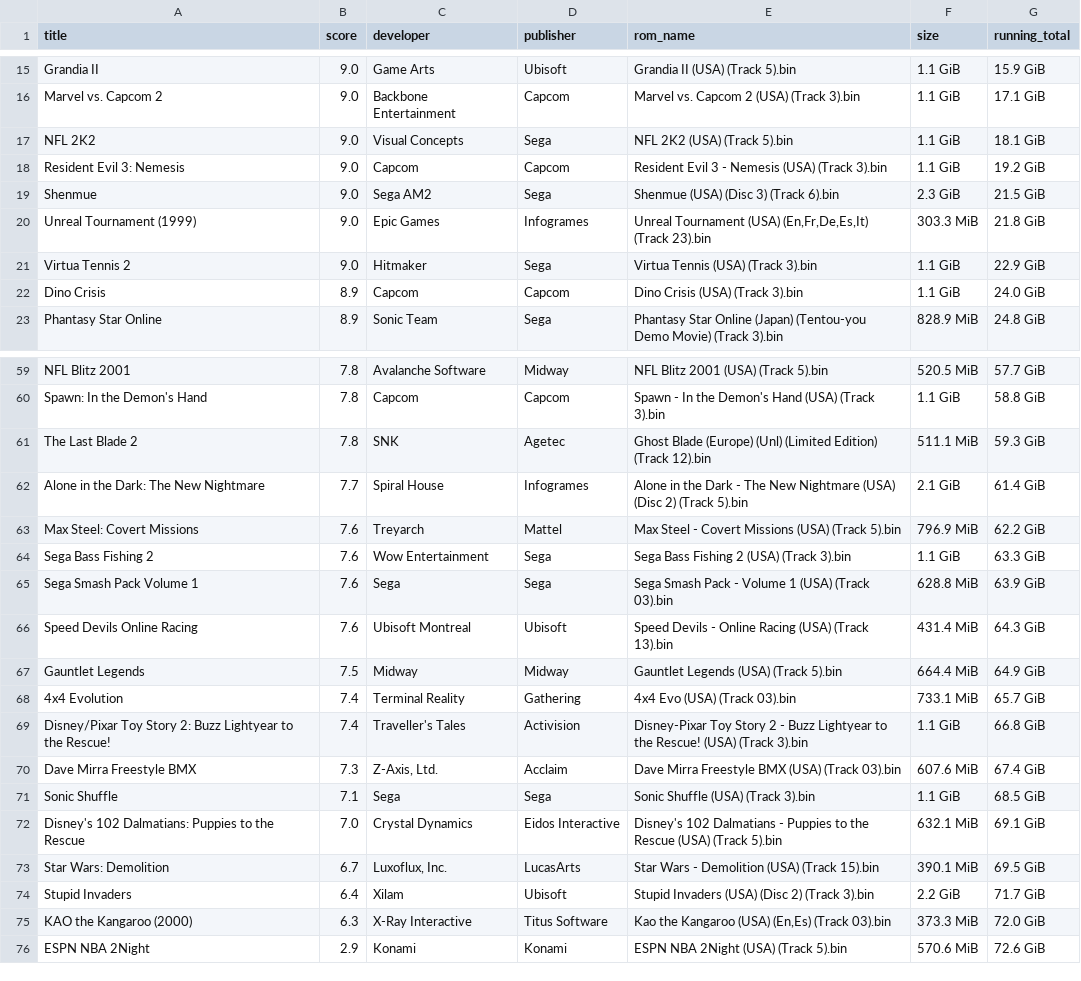
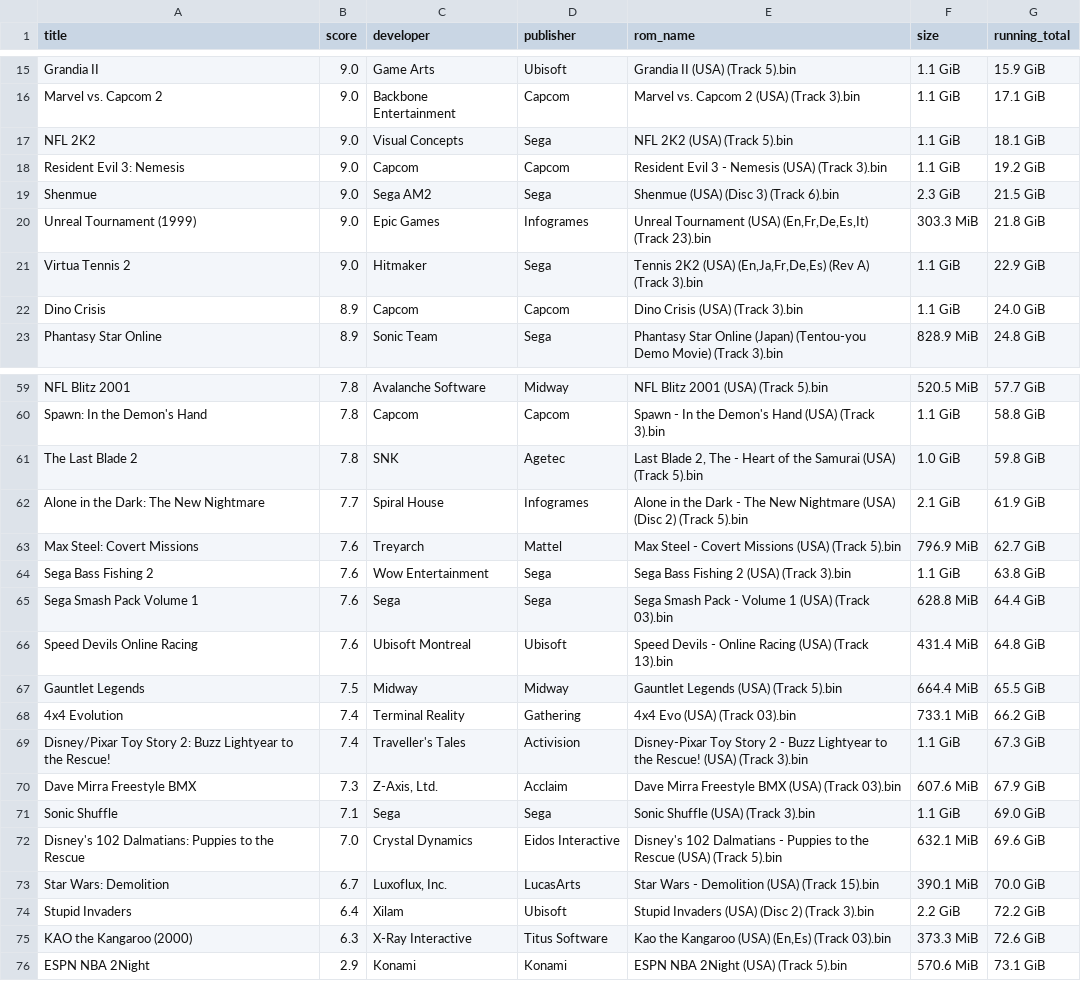
Before and after one commit to claabs/top-games-size, a CSV file: game_lists/all/best_critic_4_user_10/Sega - Dreamcast.csv, drawn as a sheet; only a part is shown, gaps mark what is left out.

```diff
--- a/game_lists/all/best_critic_4_user_10/Sega - Dreamcast.csv
+++ b/game_lists/all/best_critic_4_user_10/Sega - Dreamcast.csv
@@ -20,3 +20,3 @@ Shenmue,9.0,Sega AM2,Sega,Shenmue (USA) (Disc 3) (Track 6).bin,2.3 GiB,21.5 GiB
 Unreal Tournament (1999),9.0,Epic Games,Infogrames,"Unreal Tournament (USA) (En,Fr,De,Es,It) (Track 23).bin",303.3 MiB,21.8 GiB
-Virtua Tennis 2,9.0,Hitmaker,Sega,Virtua Tennis (USA) (Track 3).bin,1.1 GiB,22.9 GiB
+Virtua Tennis 2,9.0,Hitmaker,Sega,"Tennis 2K2 (USA) (En,Ja,Fr,De,Es) (Rev A) (Track 3).bin",1.1 GiB,22.9 GiB
 Dino Crisis,8.9,Capcom,Capcom,Dino Crisis (USA) (Track 3).bin,1.1 GiB,24.0 GiB
@@ -60,17 +60,17 @@ NFL Blitz 2001,7.8,Avalanche Software,Midway,NFL Blitz 2001 (USA) (Track 5).bin,
 Spawn: In the Demon's Hand,7.8,Capcom,Capcom,Spawn - In the Demon's Hand (USA) (Track 3).bin,1.1 GiB,58.8 GiB
-The Last Blade 2,7.8,SNK,Agetec,Ghost Blade (Europe) (Unl) (Limited Edition) (Track 12).bin,511.1 MiB,59.3 GiB
-Alone in the Dark: The New Nightmare,7.7,Spiral House,Infogrames,Alone in the Dark - The New Nightmare (USA) (Disc 2) (Track 5).bin,2.1 GiB,61.4 GiB
-Max Steel: Covert Missions,7.6,Treyarch,Mattel,Max Steel - Covert Missions (USA) (Track 5).bin,796.9 MiB,62.2 GiB
-Sega Bass Fishing 2,7.6,Wow Entertainment,Sega,Sega Bass Fishing 2 (USA) (Track 3).bin,1.1 GiB,63.3 GiB
-Sega Smash Pack Volume 1,7.6,Sega,Sega,Sega Smash Pack - Volume 1 (USA) (Track 03).bin,628.8 MiB,63.9 GiB
-Speed Devils Online Racing,7.6,Ubisoft Montreal,Ubisoft,Speed Devils - Online Racing (USA) (Track 13).bin,431.4 MiB,64.3 GiB
-Gauntlet Legends,7.5,Midway,Midway,Gauntlet Legends (USA) (Track 5).bin,664.4 MiB,64.9 GiB
-4x4 Evolution,7.4,Terminal Reality,Gathering,4x4 Evo (USA) (Track 03).bin,733.1 MiB,65.7 GiB
-Disney/Pixar Toy Story 2: Buzz Lightyear to the Rescue!,7.4,Traveller's Tales,Activision,Disney-Pixar Toy Story 2 - Buzz Lightyear to the Rescue! (USA) (Track 3).bin,1.1 GiB,66.8 GiB
-Dave Mirra Freestyle BMX,7.3,"Z-Axis, Ltd.",Acclaim,Dave Mirra Freestyle BMX (USA) (Track 03).bin,607.6 MiB,67.4 GiB
-Sonic Shuffle,7.1,Sega,Sega,Sonic Shuffle (USA) (Track 3).bin,1.1 GiB,68.5 GiB
-Disney's 102 Dalmatians: Puppies to the Rescue,7.0,Crystal Dynamics,Eidos Interactive,Disney's 102 Dalmatians - Puppies to the Rescue (USA) (Track 5).bin,632.1 MiB,69.1 GiB
-Star Wars: Demolition,6.7,"Luxoflux, Inc.",LucasArts,Star Wars - Demolition (USA) (Track 15).bin,390.1 MiB,69.5 GiB
-Stupid Invaders,6.4,Xilam,Ubisoft,Stupid Invaders (USA) (Disc 2) (Track 3).bin,2.2 GiB,71.7 GiB
-KAO the Kangaroo (2000),6.3,X-Ray Interactive,Titus Software,"Kao the Kangaroo (USA) (En,Es) (Track 03).bin",373.3 MiB,72.0 GiB
-ESPN NBA 2Night,2.9,Konami,Konami,ESPN NBA 2Night (USA) (Track 5).bin,570.6 MiB,72.6 GiB
+The Last Blade 2,7.8,SNK,Agetec,"Last Blade 2, The - Heart of the Samurai (USA) (Track 5).bin",1.0 GiB,59.8 GiB
+Alone in the Dark: The New Nightmare,7.7,Spiral House,Infogrames,Alone in the Dark - The New Nightmare (USA) (Disc 2) (Track 5).bin,2.1 GiB,61.9 GiB
+Max Steel: Covert Missions,7.6,Treyarch,Mattel,Max Steel - Covert Missions (USA) (Track 5).bin,796.9 MiB,62.7 GiB
+Sega Bass Fishing 2,7.6,Wow Entertainment,Sega,Sega Bass Fishing 2 (USA) (Track 3).bin,1.1 GiB,63.8 GiB
+Sega Smash Pack Volume 1,7.6,Sega,Sega,Sega Smash Pack - Volume 1 (USA) (Track 03).bin,628.8 MiB,64.4 GiB
+Speed Devils Online Racing,7.6,Ubisoft Montreal,Ubisoft,Speed Devils - Online Racing (USA) (Track 13).bin,431.4 MiB,64.8 GiB
+Gauntlet Legends,7.5,Midway,Midway,Gauntlet Legends (USA) (Track 5).bin,664.4 MiB,65.5 GiB
+4x4 Evolution,7.4,Terminal Reality,Gathering,4x4 Evo (USA) (Track 03).bin,733.1 MiB,66.2 GiB
+Disney/Pixar Toy Story 2: Buzz Lightyear to the Rescue!,7.4,Traveller's Tales,Activision,Disney-Pixar Toy Story 2 - Buzz Lightyear to the Rescue! (USA) (Track 3).bin,1.1 GiB,67.3 GiB
+Dave Mirra Freestyle BMX,7.3,"Z-Axis, Ltd.",Acclaim,Dave Mirra Freestyle BMX (USA) (Track 03).bin,607.6 MiB,67.9 GiB
+Sonic Shuffle,7.1,Sega,Sega,Sonic Shuffle (USA) (Track 3).bin,1.1 GiB,69.0 GiB
+Disney's 102 Dalmatians: Puppies to the Rescue,7.0,Crystal Dynamics,Eidos Interactive,Disney's 102 Dalmatians - Puppies to the Rescue (USA) (Track 5).bin,632.1 MiB,69.6 GiB
+Star Wars: Demolition,6.7,"Luxoflux, Inc.",LucasArts,Star Wars - Demolition (USA) (Track 15).bin,390.1 MiB,70.0 GiB
+Stupid Invaders,6.4,Xilam,Ubisoft,Stupid Invaders (USA) (Disc 2) (Track 3).bin,2.2 GiB,72.2 GiB
+KAO the Kangaroo (2000),6.3,X-Ray Interactive,Titus Software,"Kao the Kangaroo (USA) (En,Es) (Track 03).bin",373.3 MiB,72.6 GiB
+ESPN NBA 2Night,2.9,Konami,Konami,ESPN NBA 2Night (USA) (Track 5).bin,570.6 MiB,73.1 GiB
```
Also changed, not shown: game_lists/all/best_critic_4/Nintendo - GameCube.csv, game_lists/all/best_critic_4/Nintendo - Wii.csv, 8 other files.
